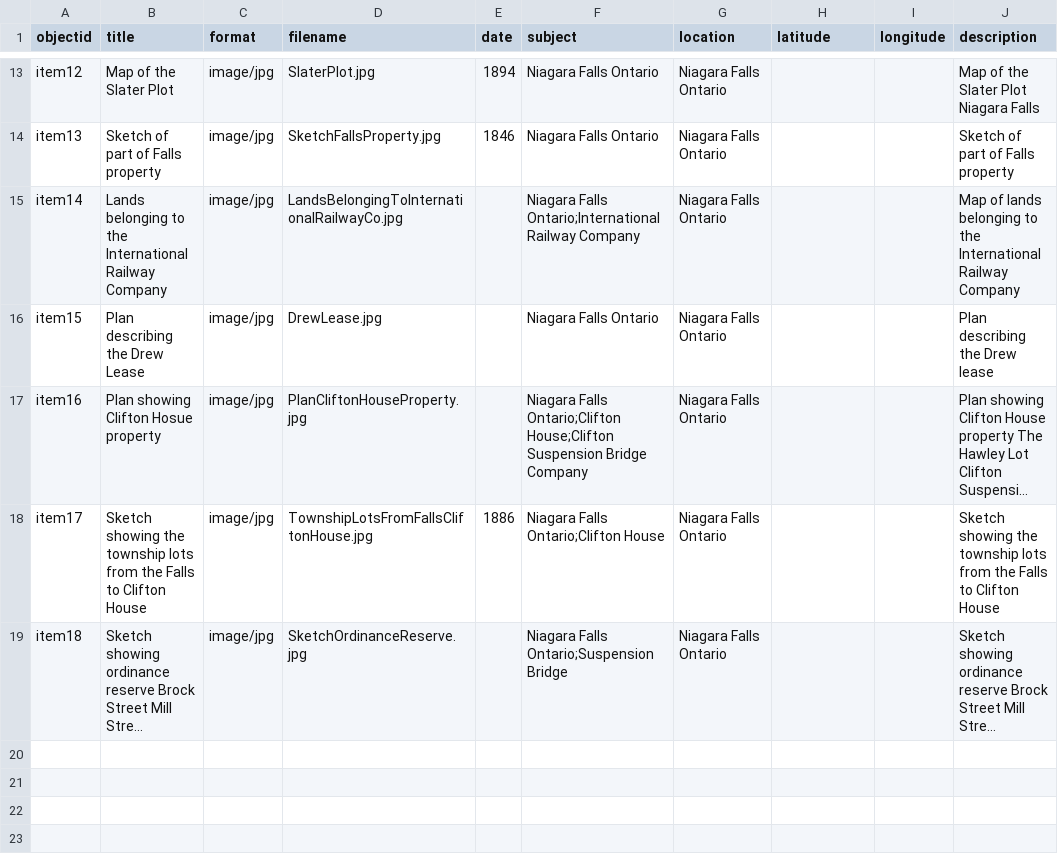
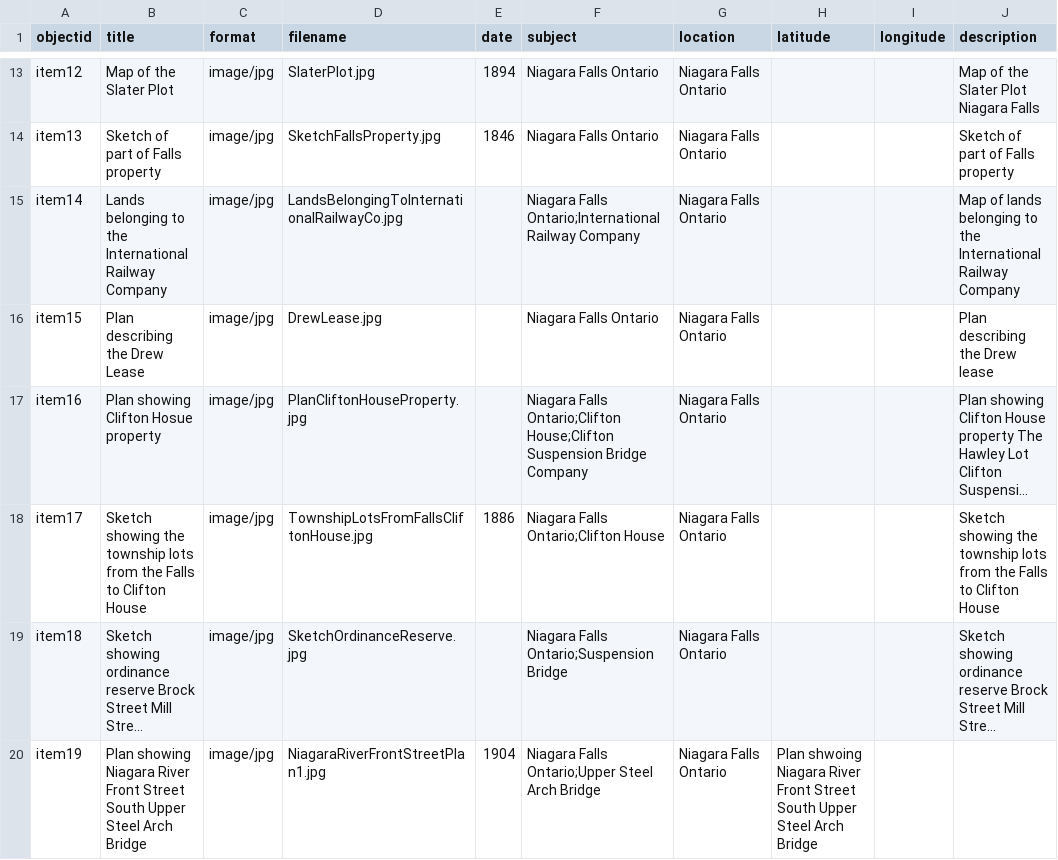
Before and after one commit to chantalcameron/City-of-Niagara-Falls-Plans, a CSV file: _data/metadata-CityofNiagaraFallsPlans.csv, drawn as a sheet; only a part is shown, gaps mark what is left out; long unchanged cells end in …; the diff names each change by its address in the sheet, - before the commit and + after, or states it on an @@ line.

Commit message:
Update metadata-CityofNiagaraFallsPlans.csv

```diff
--- a/_data/metadata-CityofNiagaraFallsPlans.csv
+++ b/_data/metadata-CityofNiagaraFallsPlans.csv
+row 20: item19 | Plan showing Niagara River Front Street South Upper Steel Arch Bridge | image/jpg | NiagaraRiverFrontStreetPlan1.jpg | 1904 | Niagara Falls Ontario;Upper Steel Arch Bridge | Niagara Falls Ontario | Plan shwoing Niagara River Front Street South Upper Steel Arch Bridge
```
